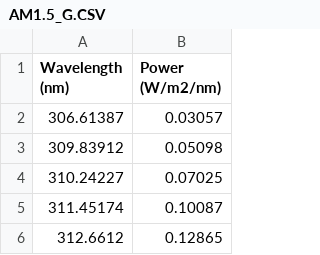
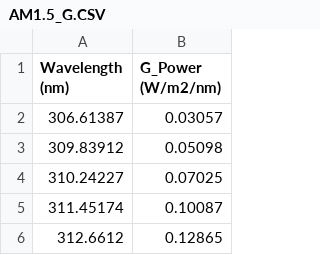
Before and after one commit to Yjiao14/PHY6000, a CSV file: AM1.5_G.CSV, drawn as a sheet; only a part is shown.

Commit message:
Update AM1.5_G.CSV

```diff
--- a/AM1.5_G.CSV
+++ b/AM1.5_G.CSV
@@ -1,2 +1,2 @@
-Wavelength (nm),Power (W/m2/nm)
+Wavelength (nm),G_Power (W/m2/nm)
 306.61387,0.03057
```
